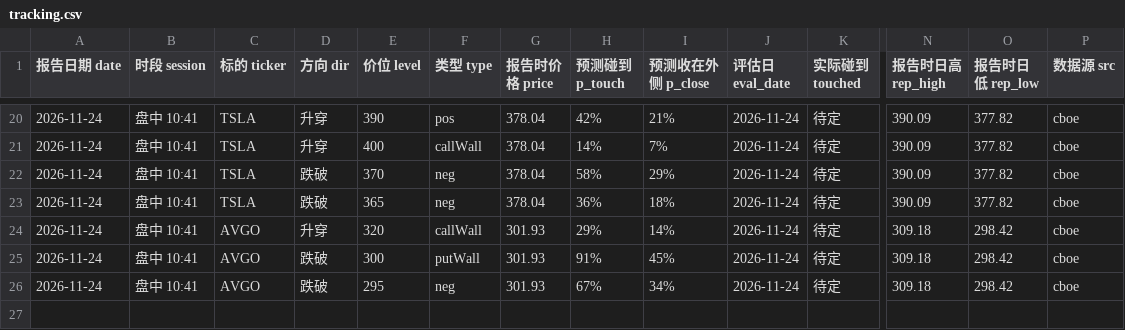
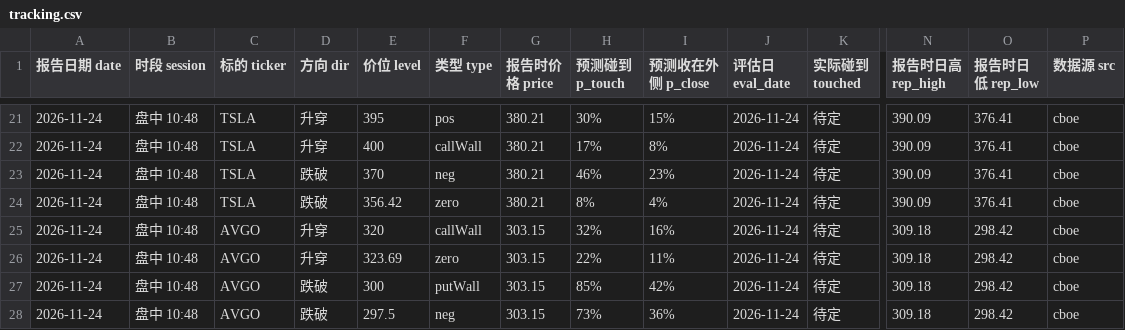
Before and after one commit to Steven4609/GEX, a CSV file: data/tracking.csv, drawn as a sheet; only a part is shown, gaps mark what is left out; addresses are those after the commit; rows hold the shown columns only; the diff covers the shown part only; the diff names each change by its address in the sheet, - before the commit and + after, or states it on an @@ line.

```diff
--- a/data/tracking.csv
+++ b/data/tracking.csv
-B21:B25 (时段 session): 盘中 10:41
+B21:B25 (时段 session): 盘中 10:48
-E21 (价位 level): 390
+E21 (价位 level): 395
-G21:G24 (报告时价格 price): 378.04
+G21:G24 (报告时价格 price): 380.21
-H21 (预测碰到 p_touch): 42%
+H21 (预测碰到 p_touch): 30%
-I21 (预测收在外侧 p_close): 21%
+I21 (预测收在外侧 p_close): 15%
-O21:O24 (报告时日低 rep_low): 377.82
+O21:O24 (报告时日低 rep_low): 376.41
-H22 (预测碰到 p_touch): 14%
+H22 (预测碰到 p_touch): 17%
-I22 (预测收在外侧 p_close): 7%
+I22 (预测收在外侧 p_close): 8%
-H23 (预测碰到 p_touch): 58%
+H23 (预测碰到 p_touch): 46%
-I23 (预测收在外侧 p_close): 29%
+I23 (预测收在外侧 p_close): 23%
-E24 (价位 level): 365
+E24 (价位 level): 356.42
-F24 (类型 type): neg
+F24 (类型 type): zero
-H24 (预测碰到 p_touch): 36%
+H24 (预测碰到 p_touch): 8%
-I24 (预测收在外侧 p_close): 18%
+I24 (预测收在外侧 p_close): 4%
-G25 (报告时价格 price): 301.93
+G25 (报告时价格 price): 303.15
-H25 (预测碰到 p_touch): 29%
+H25 (预测碰到 p_touch): 32%
-I25 (预测收在外侧 p_close): 14%
+I25 (预测收在外侧 p_close): 16%
+row 26: 2026-11-24 | 盘中 10:48 | AVGO | 升穿 | 323.69 | zero | 303.15 | 22% | 11% | 2026-11-24 | 待定 | 309.18 | 298.42 | cboe
-B27:B28 (时段 session): 盘中 10:41
+B27:B28 (时段 session): 盘中 10:48
-G27:G28 (报告时价格 price): 301.93
+G27:G28 (报告时价格 price): 303.15
-H27 (预测碰到 p_touch): 91%
+H27 (预测碰到 p_touch): 85%
-I27 (预测收在外侧 p_close): 45%
+I27 (预测收在外侧 p_close): 42%
-E28 (价位 level): 295
+E28 (价位 level): 297.5
-H28 (预测碰到 p_touch): 67%
+H28 (预测碰到 p_touch): 73%
-I28 (预测收在外侧 p_close): 34%
+I28 (预测收在外侧 p_close): 36%
```
Also changed, not shown: 1 added row and 51 edited cells elsewhere in this file, 4 other files.
